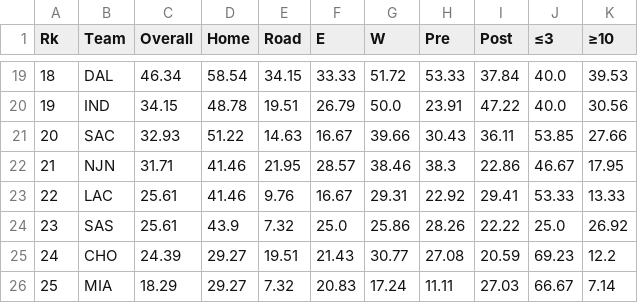
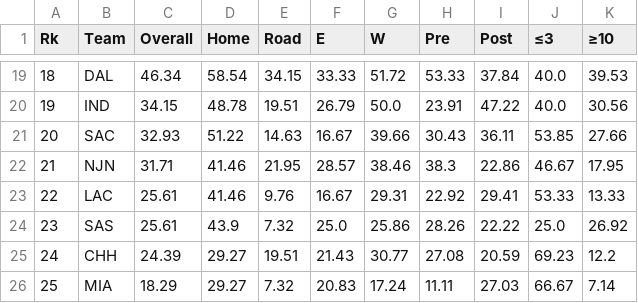
Before and after one commit to gahansambhar/machine-learning, a CSV file: nba-mvp/data/team-standings/1988-1989-team-standings.csv, drawn as a sheet; only a part is shown, gaps mark what is left out.

```diff
--- a/nba-mvp/data/team-standings/1988-1989-team-standings.csv
+++ b/nba-mvp/data/team-standings/1988-1989-team-standings.csv
@@ -24,3 +24,3 @@ Rk,Team,Overall,Home,Road,E,W,Pre,Post,≤3,≥10
 23,SAS,25.61,43.9,7.32,25.0,25.86,28.26,22.22,25.0,26.92
-24,CHO,24.39,29.27,19.51,21.43,30.77,27.08,20.59,69.23,12.2
+24,CHH,24.39,29.27,19.51,21.43,30.77,27.08,20.59,69.23,12.2
 25,MIA,18.29,29.27,7.32,20.83,17.24,11.11,27.03,66.67,7.14
```
Also changed, not shown: nba-mvp/data/team-standings/1989-1990-team-standings.csv, nba-mvp/data/team-standings/1990-1991-team-standings.csv, 13 other files.
